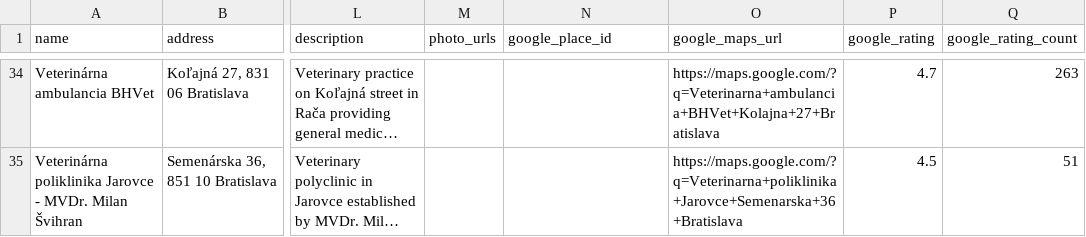
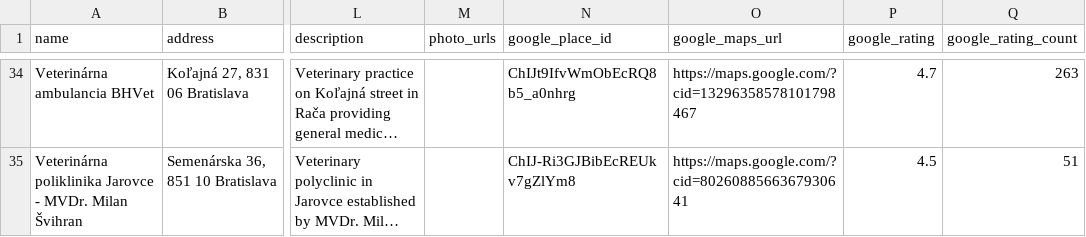
Before and after one commit to OLLEZHIK/shop, a CSV file: data/vet-clinics-bratislava.csv, drawn as a sheet; only a part is shown, gaps mark what is left out; long unchanged cells end in …; the diff covers the shown part only; the diff names each change by its address in the sheet, - before the commit and + after, or states it on an @@ line.

```diff
--- a/data/vet-clinics-bratislava.csv
+++ b/data/vet-clinics-bratislava.csv
-N34 (google_place_id): (empty)
+N34 (google_place_id): ChIJt9IfvWmObEcRQ8b5_a0nhrg
-O34 (google_maps_url): https://maps.google.com/?q=Veterinarna+ambulancia+BHVet+Kolajna+27+Bratislava
+O34 (google_maps_url): https://maps.google.com/?cid=13296358578101798467
-N35 (google_place_id): (empty)
+N35 (google_place_id): ChIJ-Ri3GJBibEcREUkv7gZlYm8
-O35 (google_maps_url): https://maps.google.com/?q=Veterinarna+poliklinika+Jarovce+Semenarska+36+Bratislava
+O35 (google_maps_url): https://maps.google.com/?cid=8026088566367930641
```
Also changed, not shown: 64 edited cells elsewhere in this file, data/other-pet-services-bratislava.csv, data/pet-hotels-bratislava.csv, 2 other files.
